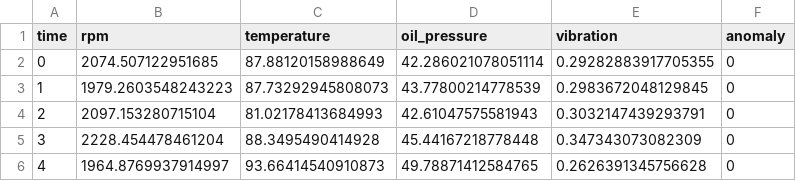
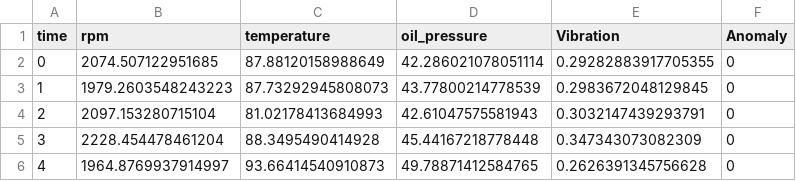
Before and after one commit to noeldcosta25/Engine-Anomaly-Detection, a CSV file: engine_sensor_analysis.csv, drawn as a sheet; only a part is shown.

Commit message:
Initial Commit

```diff
--- a/engine_sensor_analysis.csv
+++ b/engine_sensor_analysis.csv
@@ -1,2 +1,2 @@
-time,rpm,temperature,oil_pressure,vibration,anomaly
+time,rpm,temperature,oil_pressure,Vibration,Anomaly
 0,2074.507122951685,87.88120158988649,42.286021078051114,0.29282883917705355,0
```
